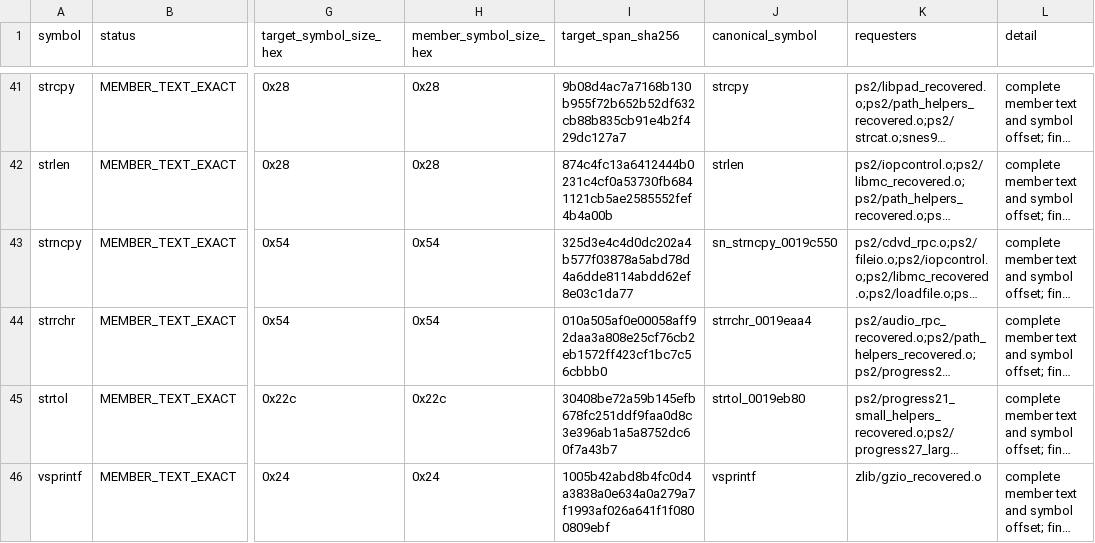
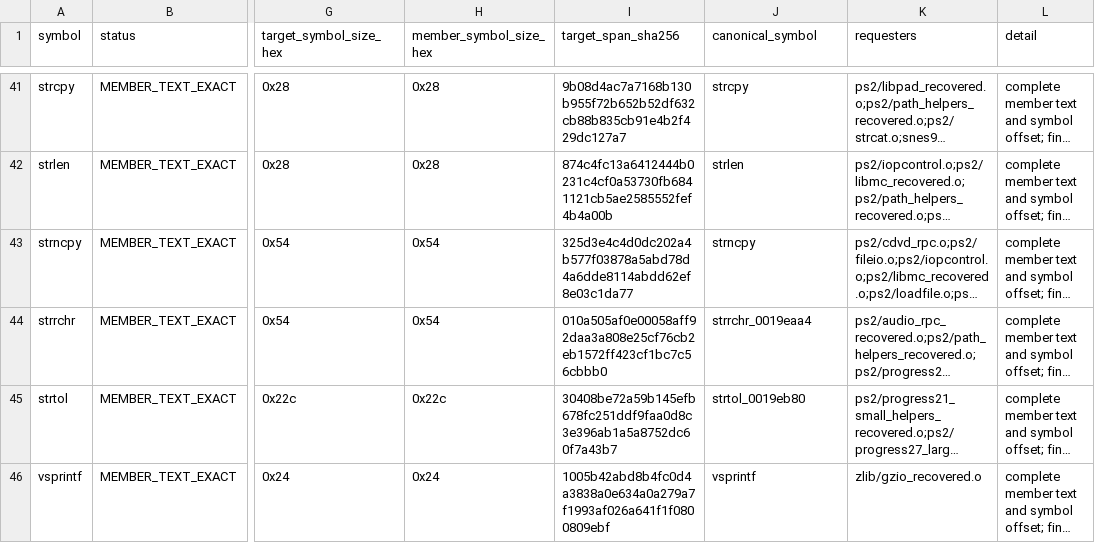
Before and after one commit to ReyFxck/SNESstation-Decomp, a TSV file: analysis/link_identity/runtime_members.tsv, drawn as a sheet; only a part is shown, gaps mark what is left out; long unchanged cells end in …; the diff names each change by its address in the sheet, - before the commit and + after, or states it on an @@ line.

Commit message:
Align strncpy runtime member ledger with promoted canonical symbol

```diff
--- a/analysis/link_identity/runtime_members.tsv
+++ b/analysis/link_identity/runtime_members.tsv
-J43 (canonical_symbol): sn_strncpy_0019c550
+J43 (canonical_symbol): strncpy
```
